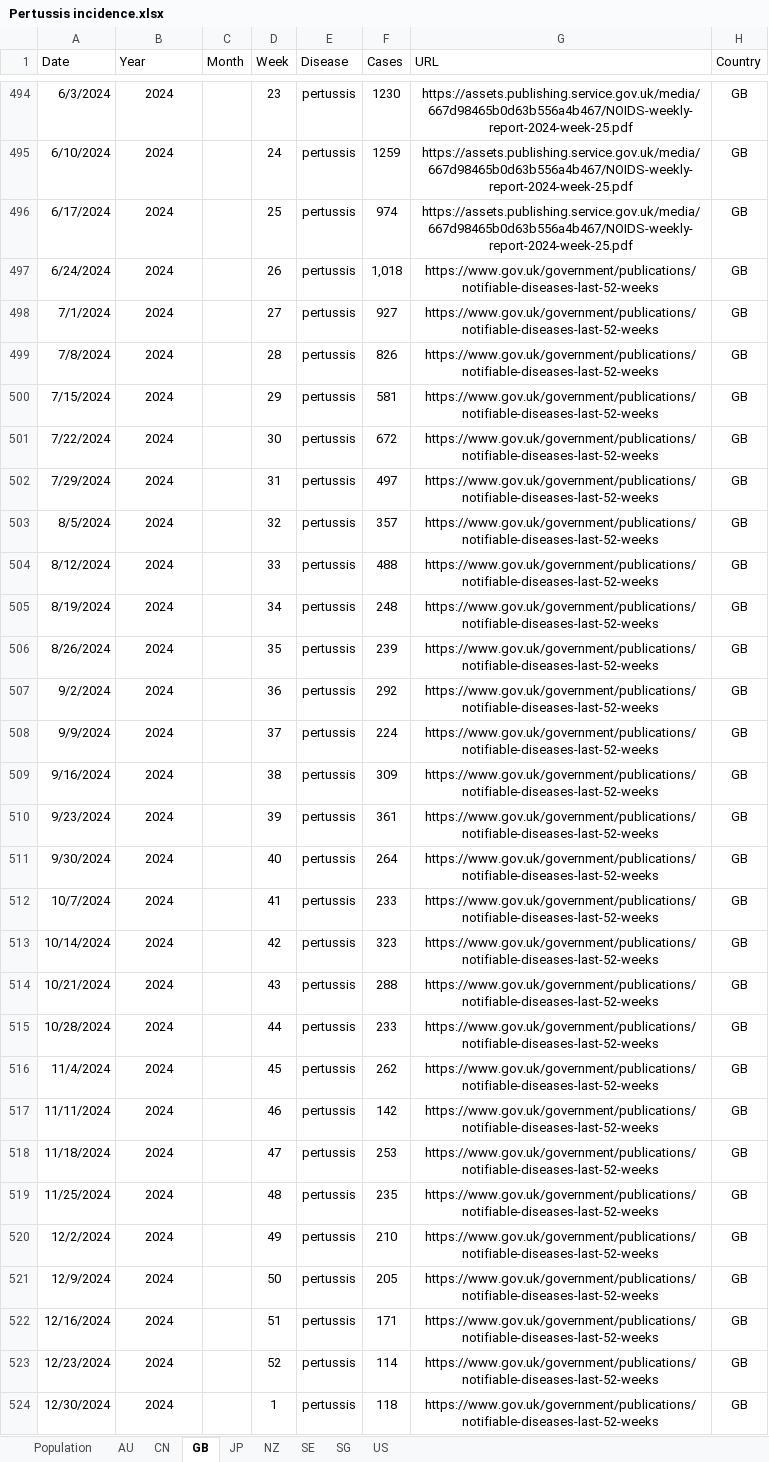
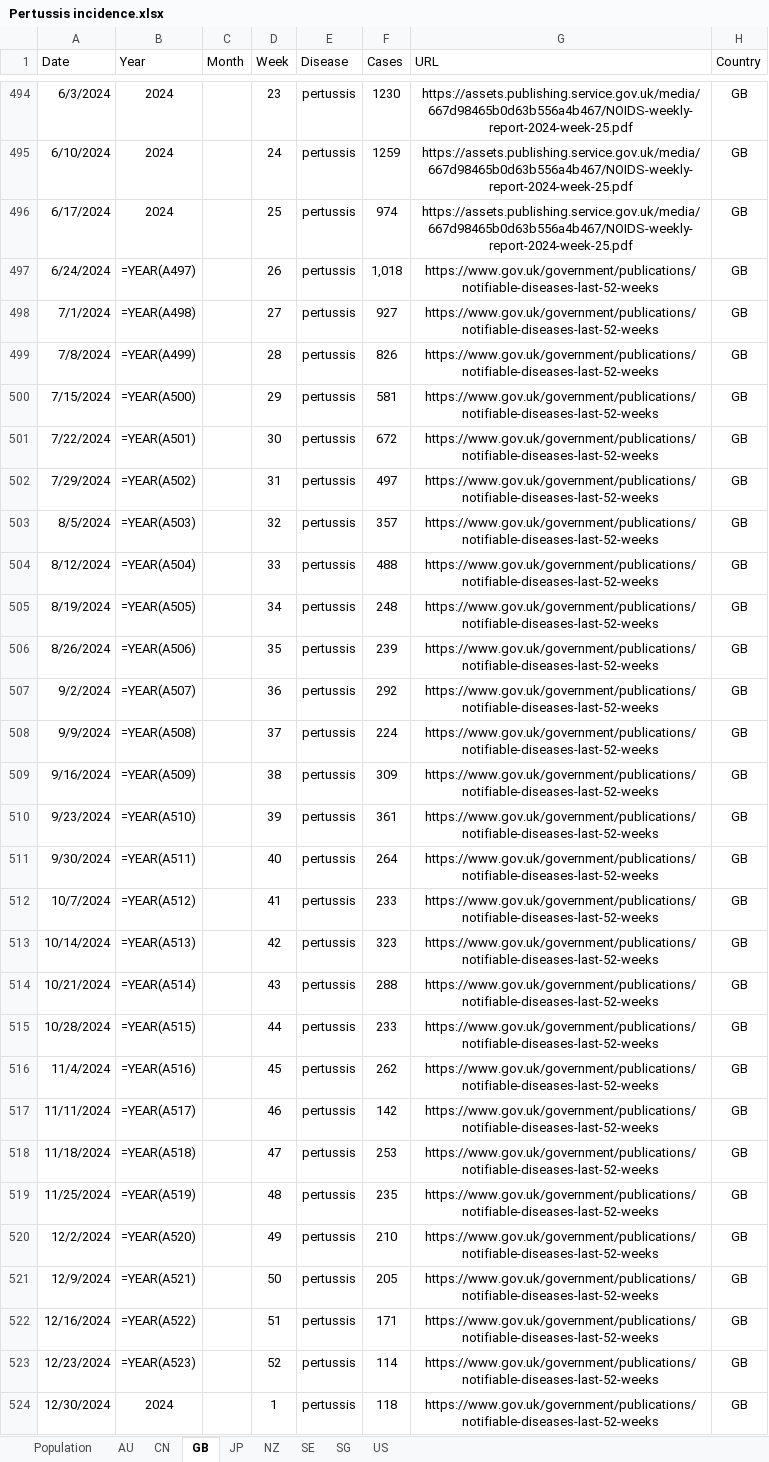
Before and after one commit to xmusphlkg/PertussisIncidence, an Excel workbook: Data/Pertussis incidence.xlsx, sheet GB, drawn as a sheet; only a part is shown, gaps mark what is left out; values as stored, in another font and other column widths than the file's, no borders; formulas without a stored value are shown as written; the diff covers the shown part only; the diff names each change by its address in the sheet, - before the commit and + after, or states it on an @@ line.

```diff
--- a/Data/Pertussis incidence.xlsx (sheet GB)
+++ b/Data/Pertussis incidence.xlsx (sheet GB)
-B497 (Year): 2024
+B497 (Year): =YEAR(A497)
-B498 (Year): 2024
+B498 (Year): =YEAR(A498)
-B499 (Year): 2024
+B499 (Year): =YEAR(A499)
-B500 (Year): 2024
+B500 (Year): =YEAR(A500)
-B501 (Year): 2024
+B501 (Year): =YEAR(A501)
-B502 (Year): 2024
+B502 (Year): =YEAR(A502)
-B503 (Year): 2024
+B503 (Year): =YEAR(A503)
-B504 (Year): 2024
+B504 (Year): =YEAR(A504)
-B505 (Year): 2024
+B505 (Year): =YEAR(A505)
-B506 (Year): 2024
+B506 (Year): =YEAR(A506)
-B507 (Year): 2024
+B507 (Year): =YEAR(A507)
-B508 (Year): 2024
+B508 (Year): =YEAR(A508)
-B509 (Year): 2024
+B509 (Year): =YEAR(A509)
-B510 (Year): 2024
+B510 (Year): =YEAR(A510)
-B511 (Year): 2024
+B511 (Year): =YEAR(A511)
-B512 (Year): 2024
+B512 (Year): =YEAR(A512)
-B513 (Year): 2024
+B513 (Year): =YEAR(A513)
-B514 (Year): 2024
+B514 (Year): =YEAR(A514)
-B515 (Year): 2024
+B515 (Year): =YEAR(A515)
-B516 (Year): 2024
+B516 (Year): =YEAR(A516)
-B517 (Year): 2024
+B517 (Year): =YEAR(A517)
-B518 (Year): 2024
+B518 (Year): =YEAR(A518)
-B519 (Year): 2024
+B519 (Year): =YEAR(A519)
-B520 (Year): 2024
+B520 (Year): =YEAR(A520)
-B521 (Year): 2024
+B521 (Year): =YEAR(A521)
-B522 (Year): 2024
+B522 (Year): =YEAR(A522)
-B523 (Year): 2024
+B523 (Year): =YEAR(A523)
```
Also changed, not shown: 12 edited cells elsewhere in this sheet, sheet AU, sheet NZ, sheet SE, sheet SG, formulas that keep their value, charts or pictures, Outcome/fig data/fig 1.xlsx, Outcome/fig data/fig 2.xlsx, 21 other files.
